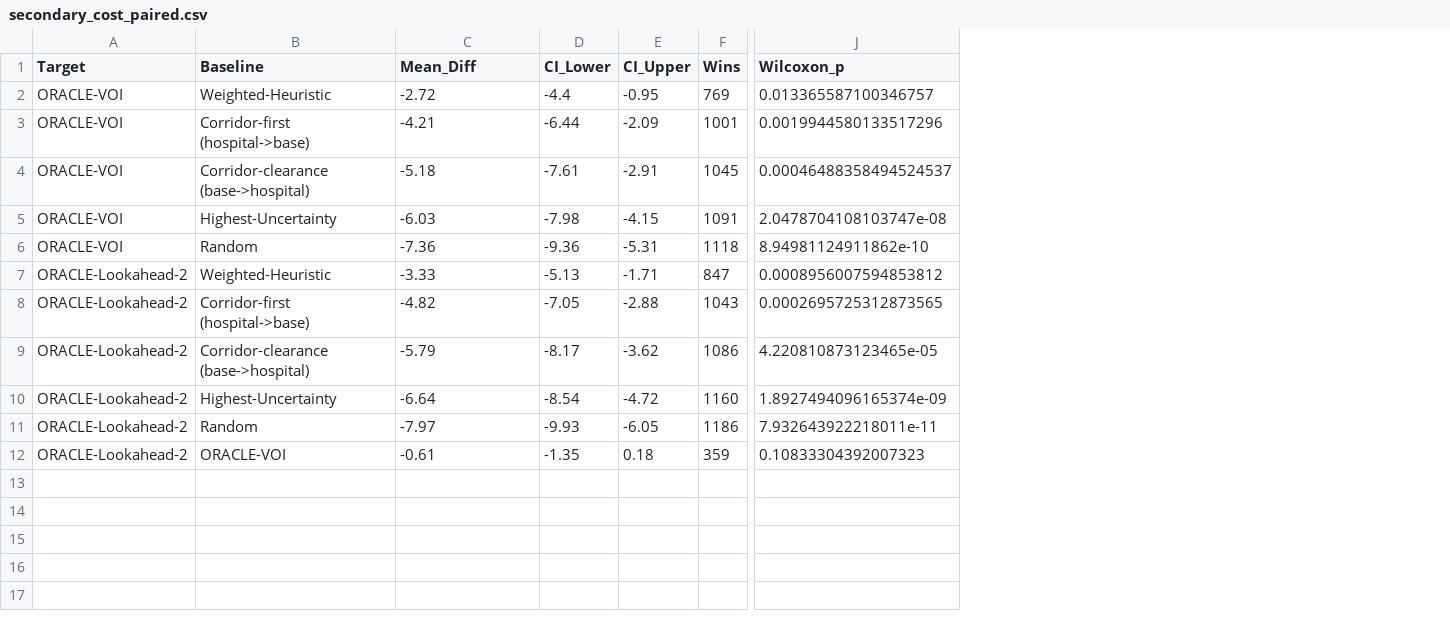
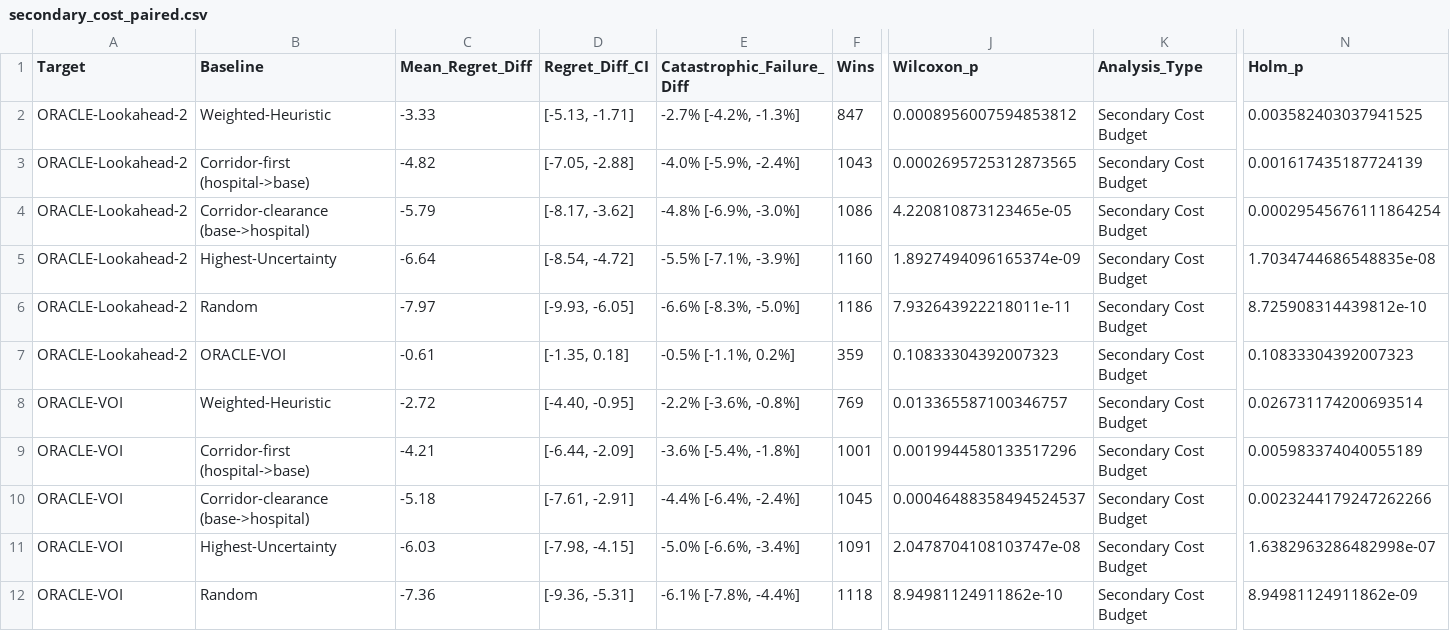
Before and after one commit to PriyaShukla3694/ORACLE, a CSV file: results/secondary_cost_paired.csv, drawn as a sheet; only a part is shown, gaps mark what is left out; removed rows and columns are numbered as before the commit, all else as after; the diff names each change by its address in the sheet, - before the commit and + after, or states it on an @@ line.

Commit message:
feat: catastrophic failure metric, Holm correction, corridor-first diagnosis, and v0.1-engine release

```diff
--- a/results/secondary_cost_paired.csv
+++ b/results/secondary_cost_paired.csv
-column D (CI_Lower), rows 7-12: -5.13 | -7.05 | -8.17 | -8.54 | -9.93 | -1.35
-column E (CI_Upper), rows 7-12: -1.71 | -2.88 | -3.62 | -4.72 | -6.05 | 0.18
+column D (Regret_Diff_CI), rows 2-7: [-5.13, -1.71] | [-7.05, -2.88] | [-8.17, -3.62] | [-8.54, -4.72] | [-9.93, -6.05] | [-1.35, 0.18]
+column E (Catastrophic_Failure_Diff), rows 2-7: -2.7% [-4.2%, -1.3%] | -4.0% [-5.9%, -2.4%] | -4.8% [-6.9%, -3.0%] | -5.5% [-7.1%, -3.9%] | -6.6% [-8.3%, -5.0%] | -0.5% [-1.1%, 0.2%]
+column K (Analysis_Type), rows 2-7: all Secondary Cost Budget
+column N (Holm_p), rows 2-7: 0.003582403037941525 | 0.001617435187724139 | 0.00029545676111864254 | 1.7034744686548835e-08 | 8.725908314439812e-10 | 0.10833304392007323
-C1: Mean_Diff
+C1: Mean_Regret_Diff
@@ row 2 moved to row 8: ORACLE-VOI @@
@@ row 3 moved to row 9: ORACLE-VOI @@
@@ row 4 moved to row 10: ORACLE-VOI @@
@@ row 5 moved to row 11: ORACLE-VOI @@
@@ row 6 moved to row 12: ORACLE-VOI @@
```
Also changed, not shown: results/headline_summary.csv, results/secondary_cost_summary.csv, 6 other files.
